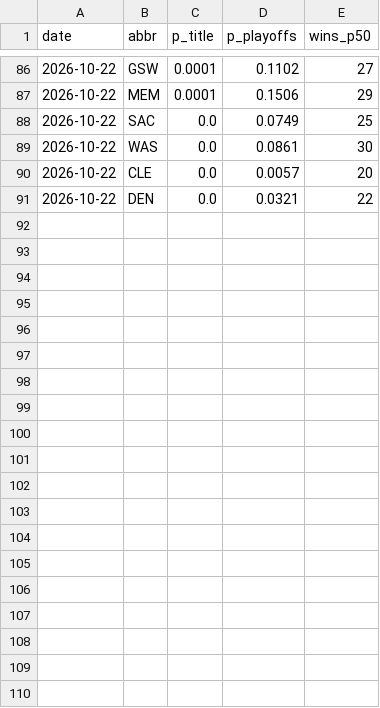
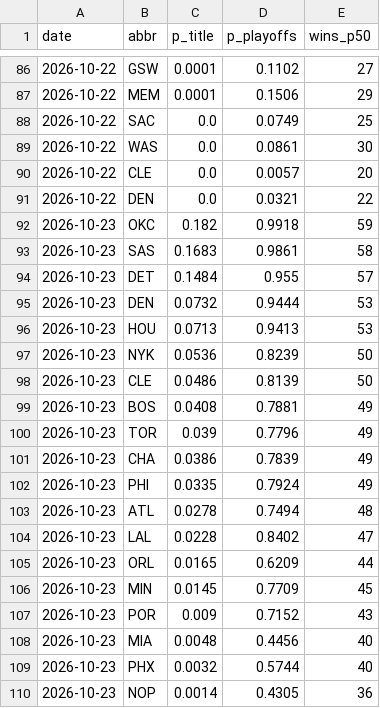
Before and after one commit to Benjamin-Swanson/NBA_Predictor_Model, a CSV file: data/season_outlook_history.csv, drawn as a sheet; only a part is shown, gaps mark what is left out; the diff covers the shown part only.

```diff
--- a/data/season_outlook_history.csv
+++ b/data/season_outlook_history.csv
@@ -91 +91,20 @@ date,abbr,p_title,p_playoffs,wins_p50
 2026-10-22,DEN,0.0,0.0321,22
+2026-10-23,OKC,0.182,0.9918,59
+2026-10-23,SAS,0.1683,0.9861,58
+2026-10-23,DET,0.1484,0.955,57
+2026-10-23,DEN,0.0732,0.9444,53
+2026-10-23,HOU,0.0713,0.9413,53
+2026-10-23,NYK,0.0536,0.8239,50
+2026-10-23,CLE,0.0486,0.8139,50
+2026-10-23,BOS,0.0408,0.7881,49
+2026-10-23,TOR,0.039,0.7796,49
+2026-10-23,CHA,0.0386,0.7839,49
+2026-10-23,PHI,0.0335,0.7924,49
+2026-10-23,ATL,0.0278,0.7494,48
+2026-10-23,LAL,0.0228,0.8402,47
+2026-10-23,ORL,0.0165,0.6209,44
+2026-10-23,MIN,0.0145,0.7709,45
+2026-10-23,POR,0.009,0.7152,43
+2026-10-23,MIA,0.0048,0.4456,40
+2026-10-23,PHX,0.0032,0.5744,40
+2026-10-23,NOP,0.0014,0.4305,36
```
Also changed, not shown: 11 added rows elsewhere in this file, 5 other files.
